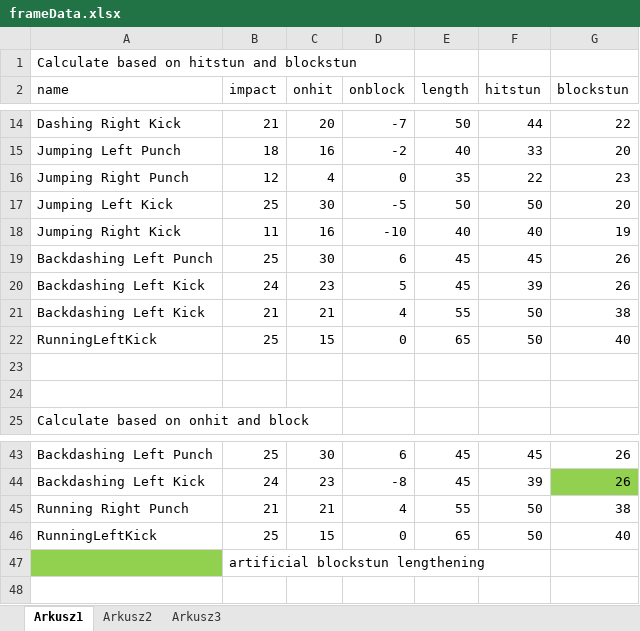
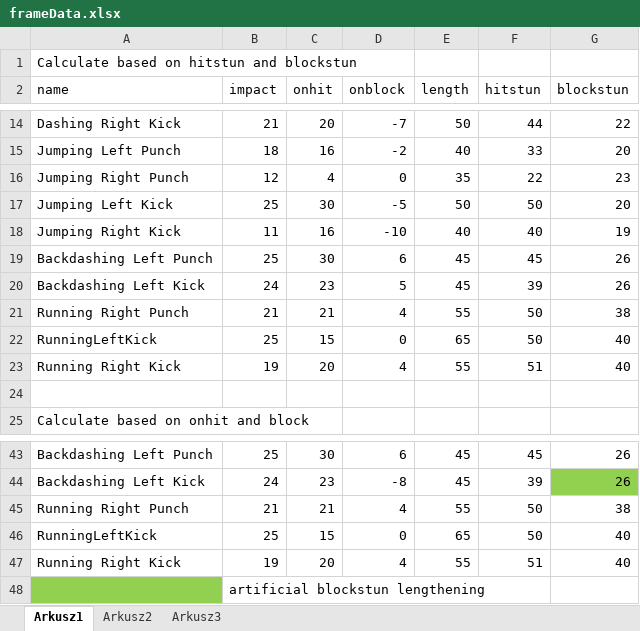
Before and after one commit to PiotrTrelinski/fg2d-project, an Excel workbook: frameData.xlsx, sheet Arkusz1, drawn as a sheet; only a part is shown, gaps mark what is left out; values as stored, in another font and other column widths than the file's, no borders; the diff names each change by its address in the sheet, - before the commit and + after, or states it on an @@ line.

Commit message:
Add running right kick

```diff
--- a/frameData.xlsx (sheet Arkusz1)
+++ b/frameData.xlsx (sheet Arkusz1)
-A21 (name): Backdashing Left Kick
+A21 (name): Running Right Punch
-row 23: (empty)
+row 23: Running Right Kick | 19 | 20 | 4 | 55 | 51 | 40
+row 47: Running Right Kick | 19 | 20 | 4 | 55 | 51 | 40
```
Also changed, not shown: formulas that keep their value, 9 other files.
